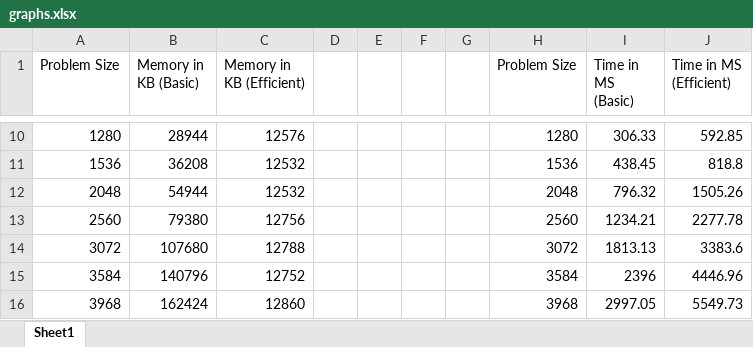
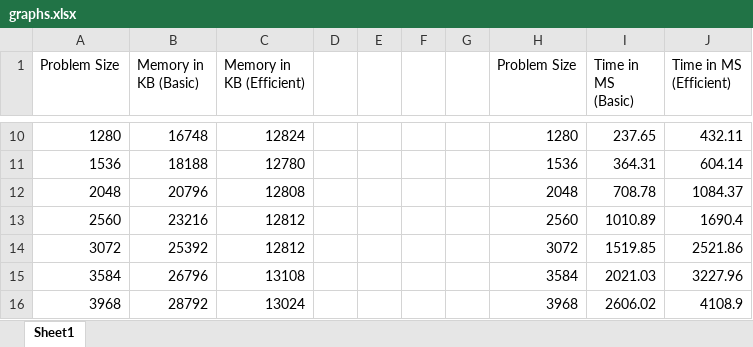
Before and after one commit to silkmoon18/csci570-project, an Excel workbook: graphs.xlsx, sheet Sheet1, drawn as a sheet; only a part is shown, gaps mark what is left out; values as stored, in another font and other column widths than the file's, no borders; charts and pictures not drawn; the diff covers the shown part only; the diff names each change by its address in the sheet, - before the commit and + after, or states it on an @@ line.

```diff
--- a/graphs.xlsx (sheet Sheet1)
+++ b/graphs.xlsx (sheet Sheet1)
-B10 (Memory in KB (Basic)): 28944
+B10 (Memory in KB (Basic)): 16748
-C10 (Memory in KB (Efficient)): 12576
+C10 (Memory in KB (Efficient)): 12824
-I10 (Time in MS (Basic)): 306.33
+I10 (Time in MS (Basic)): 237.65
-J10 (Time in MS (Efficient)): 592.85
+J10 (Time in MS (Efficient)): 432.11
-B11 (Memory in KB (Basic)): 36208
+B11 (Memory in KB (Basic)): 18188
-C11 (Memory in KB (Efficient)): 12532
+C11 (Memory in KB (Efficient)): 12780
-I11 (Time in MS (Basic)): 438.45
+I11 (Time in MS (Basic)): 364.31
-J11 (Time in MS (Efficient)): 818.8
+J11 (Time in MS (Efficient)): 604.14
-B12 (Memory in KB (Basic)): 54944
+B12 (Memory in KB (Basic)): 20796
-C12 (Memory in KB (Efficient)): 12532
+C12 (Memory in KB (Efficient)): 12808
-I12 (Time in MS (Basic)): 796.32
+I12 (Time in MS (Basic)): 708.78
-J12 (Time in MS (Efficient)): 1505.26
+J12 (Time in MS (Efficient)): 1084.37
-B13 (Memory in KB (Basic)): 79380
+B13 (Memory in KB (Basic)): 23216
-C13 (Memory in KB (Efficient)): 12756
+C13 (Memory in KB (Efficient)): 12812
-I13 (Time in MS (Basic)): 1234.21
+I13 (Time in MS (Basic)): 1010.89
-J13 (Time in MS (Efficient)): 2277.78
+J13 (Time in MS (Efficient)): 1690.4
-B14 (Memory in KB (Basic)): 107680
+B14 (Memory in KB (Basic)): 25392
-C14 (Memory in KB (Efficient)): 12788
+C14 (Memory in KB (Efficient)): 12812
-I14 (Time in MS (Basic)): 1813.13
+I14 (Time in MS (Basic)): 1519.85
-J14 (Time in MS (Efficient)): 3383.6
+J14 (Time in MS (Efficient)): 2521.86
-B15 (Memory in KB (Basic)): 140796
+B15 (Memory in KB (Basic)): 26796
-C15 (Memory in KB (Efficient)): 12752
+C15 (Memory in KB (Efficient)): 13108
-I15 (Time in MS (Basic)): 2396
+I15 (Time in MS (Basic)): 2021.03
-J15 (Time in MS (Efficient)): 4446.96
+J15 (Time in MS (Efficient)): 3227.96
-B16 (Memory in KB (Basic)): 162424
+B16 (Memory in KB (Basic)): 28792
-C16 (Memory in KB (Efficient)): 12860
+C16 (Memory in KB (Efficient)): 13024
-I16 (Time in MS (Basic)): 2997.05
+I16 (Time in MS (Basic)): 2606.02
-J16 (Time in MS (Efficient)): 5549.73
+J16 (Time in MS (Efficient)): 4108.9
```
Also changed, not shown: 32 edited cells elsewhere in this sheet, charts or pictures, 4 other files.
